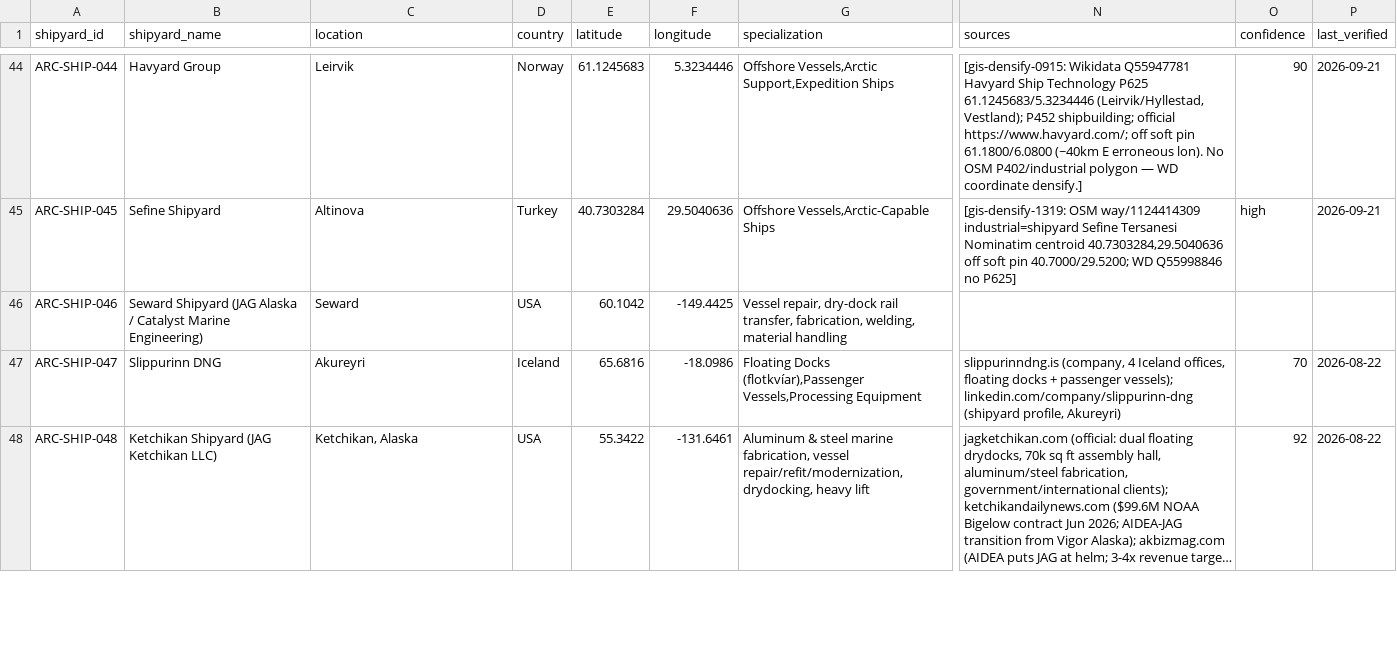
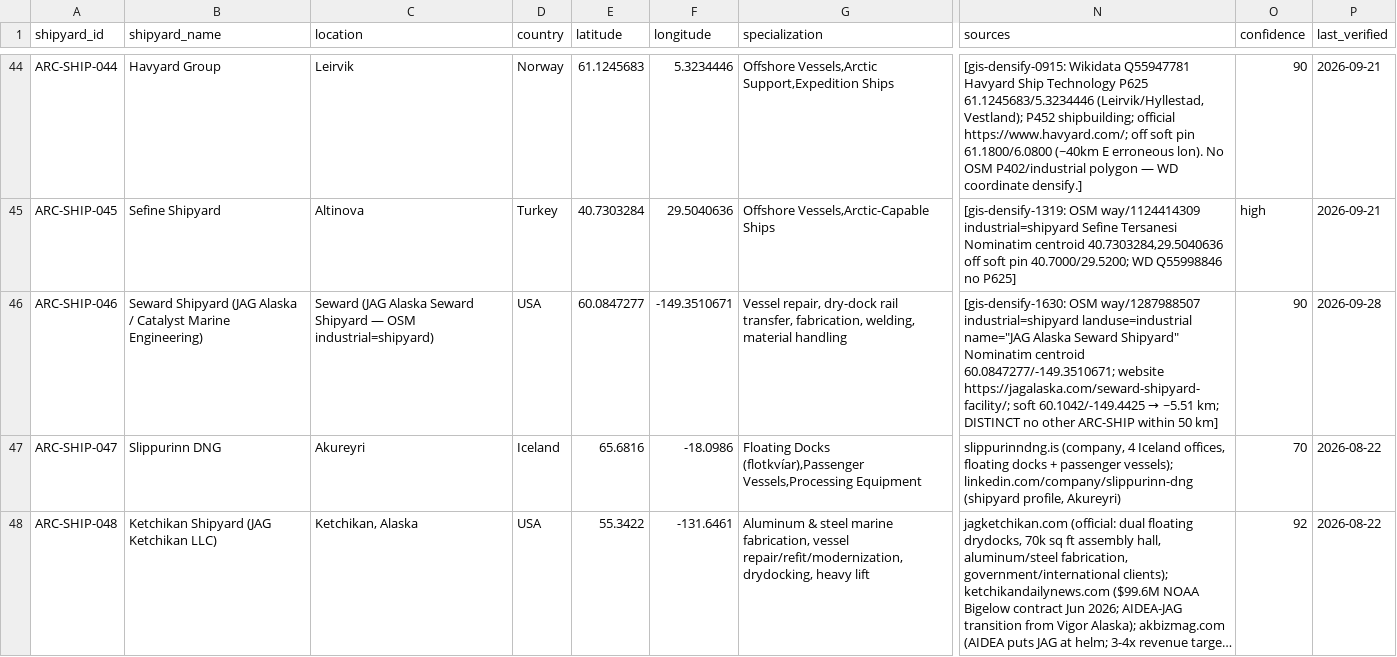
Before and after one commit to International-Arctic/ArcticTradeLanes-Dataset, a CSV file: shipbuilding_facilities.csv, drawn as a sheet; only a part is shown, gaps mark what is left out; long unchanged cells end in …; the diff names each change by its address in the sheet, - before the commit and + after, or states it on an @@ line.

Commit message:
gis-densify-1630: ARC-SHIP-046 Seward onto OSM way/1287988507
Densify Seward Shipyard (JAG Alaska) off soft 60.1042/-149.4425 onto
OSM industrial=shipyard centroid 60.0847277/-149.3510671 (~5.51 km).
Atlas regenerated 2026-09-28T13:41:19Z (1321 features, EPSG:3996).

```diff
--- a/shipbuilding_facilities.csv
+++ b/shipbuilding_facilities.csv
-C46 (location): Seward
+C46 (location): Seward (JAG Alaska Seward Shipyard — OSM industrial=shipyard)
-E46 (latitude): 60.1042
+E46 (latitude): 60.0847277
-F46 (longitude): -149.4425
+F46 (longitude): -149.3510671
@@ N46 (sources): (empty) → [gis-densify-1630: OSM way/1287988507 industrial=shipyard landuse=industrial name="JAG Alaska Seward Shipyard" Nominatim centroid 60.0847277/-149.3510671; website https://jagalaska.com/seward-shipyard-facility/; soft 60.1042/-149.4425 → ~5.51 km; DISTINCT no other ARC-SHIP within 50 km] @@
-O46 (confidence): (empty)
+O46 (confidence): 90
-P46 (last_verified): (empty)
+P46 (last_verified): 2026-09-28
```
Also changed, not shown: 11 other files.
